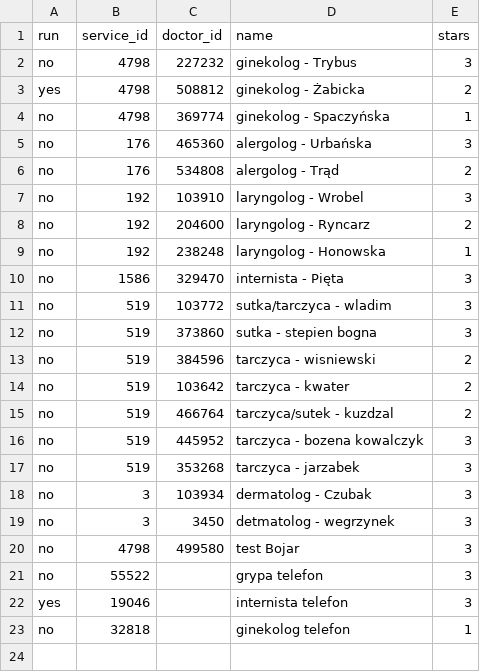
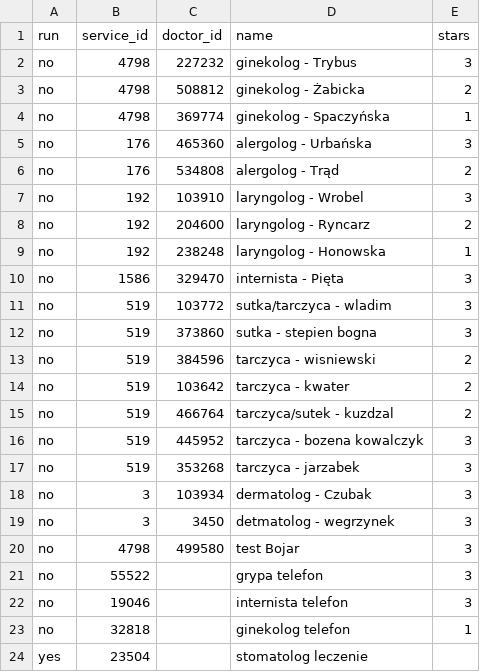
Before and after one commit to Isslea/MediCalendar, a CSV file: mediApp/params.csv, drawn as a sheet.

Commit message:
add stomatolog

```diff
--- a/mediApp/params.csv
+++ b/mediApp/params.csv
@@ -2,3 +2,3 @@ run,service_id,doctor_id,name,stars
 no,4798,227232,ginekolog - Trybus,3
-yes,4798,508812,ginekolog - Żabicka,2
+no,4798,508812,ginekolog - Żabicka,2
 no,4798,369774,ginekolog - Spaczyńska,1
@@ -21,3 +21,4 @@ no,4798,499580,test Bojar,3
 no,55522,,grypa telefon,3
-yes,19046,,internista telefon,3
+no,19046,,internista telefon,3
 no,32818,,ginekolog telefon,1
+yes,23504,,stomatolog leczenie,
```
